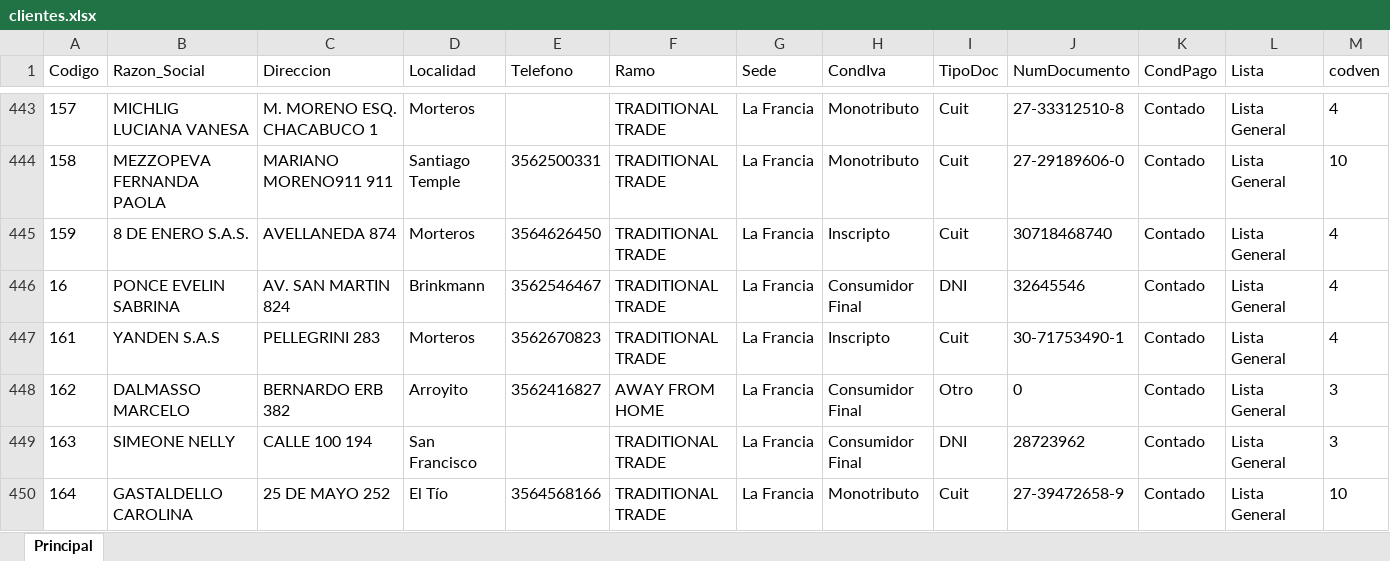
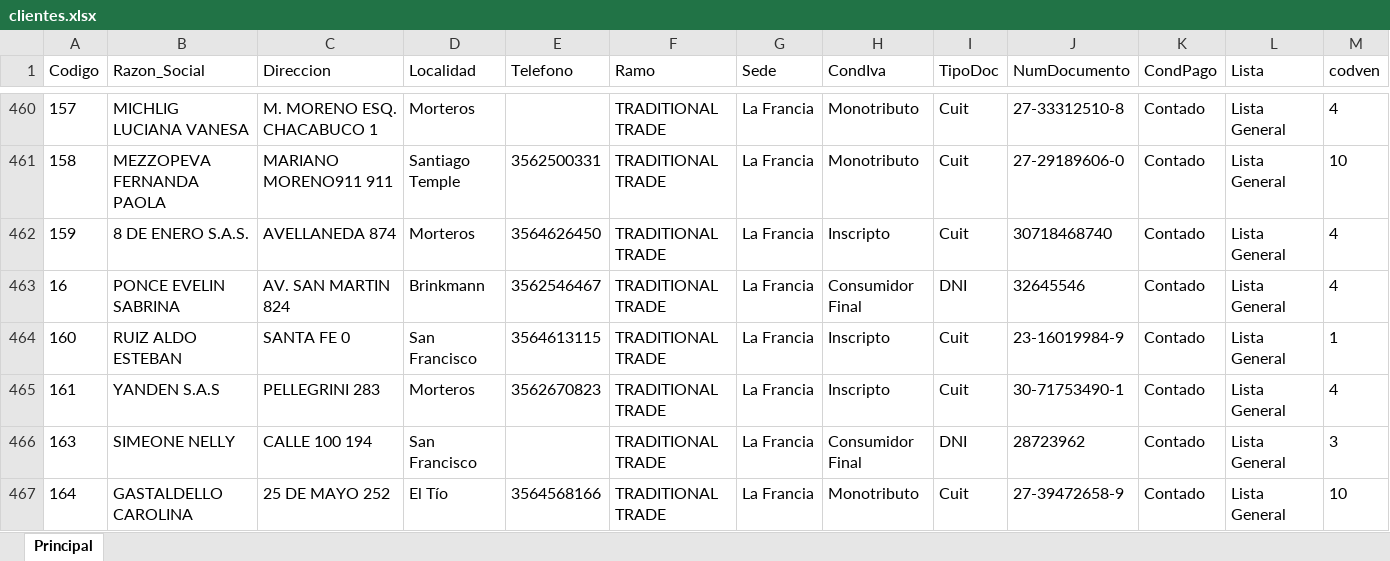
Before and after one commit to matiastorrespyp/orbit-matinal-penaflor, an Excel workbook: 01_INPUTS/clientes.xlsx, sheet Principal, drawn as a sheet; only a part is shown, gaps mark what is left out; values as stored, in another font and other column widths than the file's, no borders; table styles not drawn; removed rows and columns are numbered as before the commit, all else as after; rows hold the shown columns only; the diff covers the shown part only; the diff names each change by its address in the sheet, - before the commit and + after, or states it on an @@ line.

```diff
--- a/01_INPUTS/clientes.xlsx (sheet Principal)
+++ b/01_INPUTS/clientes.xlsx (sheet Principal)
+row 464: 160 | RUIZ ALDO ESTEBAN | SANTA FE 0 | San Francisco | 3564613115 | TRADITIONAL TRADE | La Francia | Inscripto | Cuit | 23-16019984-9 | Contado | Lista General | 1
-row 448: 162 | DALMASSO MARCELO | BERNARDO ERB 382 | Arroyito | 3562416827 | AWAY FROM HOME | La Francia | Consumidor Final | Otro | 0 | Contado | Lista General | 3
```
Also changed, not shown: 33 added rows, 1 removed row and 289 edited cells elsewhere in this sheet, 4 other files.
